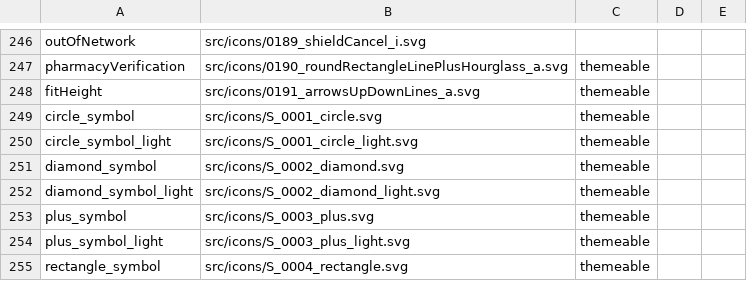
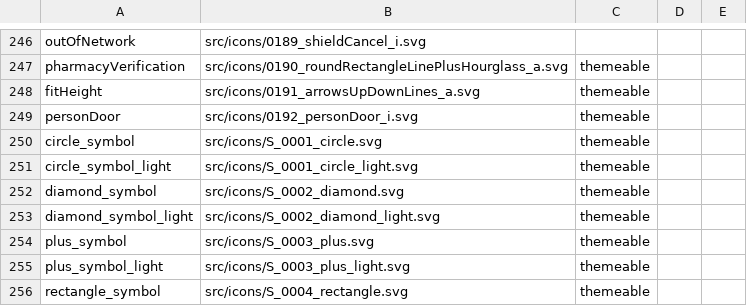
Before and after one commit to oracle-samples/one-cerner-style-icons, a CSV file: src/CernerOneIcons-CSV.csv, drawn as a sheet; only a part is shown, gaps mark what is left out; the diff names each change by its address in the sheet, - before the commit and + after, or states it on an @@ line.

Commit message:
PersonDoor

```diff
--- a/src/CernerOneIcons-CSV.csv
+++ b/src/CernerOneIcons-CSV.csv
+row 249: personDoor | src/icons/0192_personDoor_i.svg | themeable
```
Also changed, not shown: 4 other files.
